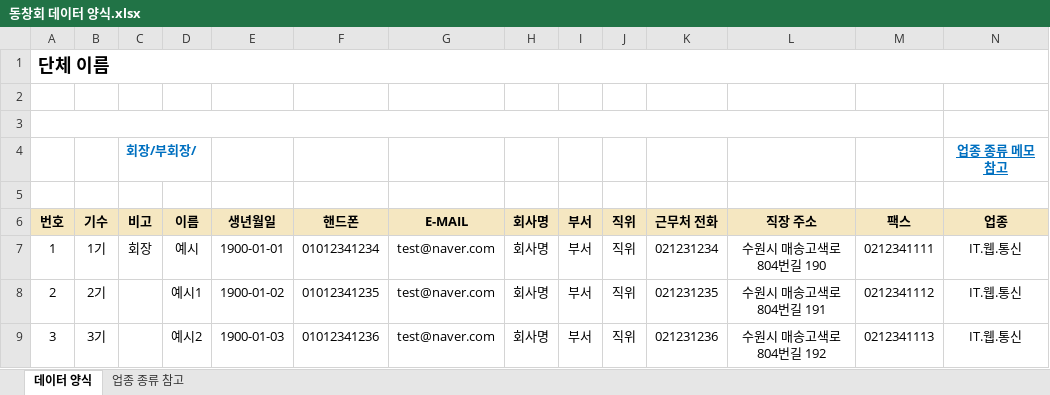
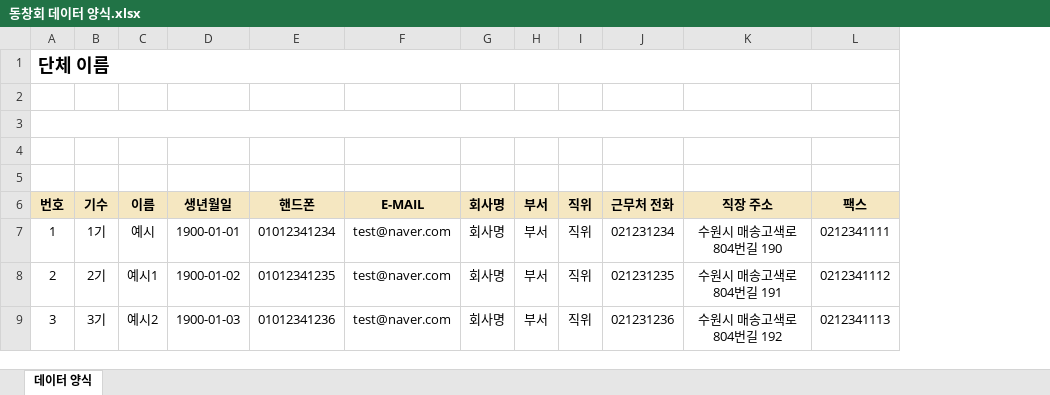
Before and after one commit to HamoHamoHamo/MoilsurokAdmin, an Excel workbook: public/동창회 데이터 양식.xlsx, sheet 데이터 양식, drawn as a sheet; values as stored, in another font and other column widths than the file's, no borders; the diff names each change by its address in the sheet, - before the commit and + after, or states it on an @@ line.

```diff
--- a/public/동창회 데이터 양식.xlsx (sheet 데이터 양식)
+++ b/public/동창회 데이터 양식.xlsx (sheet 데이터 양식)
-sheet tab: 업종 종류 참고
-column C (비고), row 4: 회장/부회장/; row 7: 회장
-column N (업종), row 4: 업종 종류 메모 참고; rows 7-9: all IT.웹.통신
-row 4:  |  | 회장/부회장/ |  |  |  |  |  |  |  |  |  |  | 업종 종류 메모 참고
+row 4: (empty)
```
Also changed, not shown: 3 other files.
